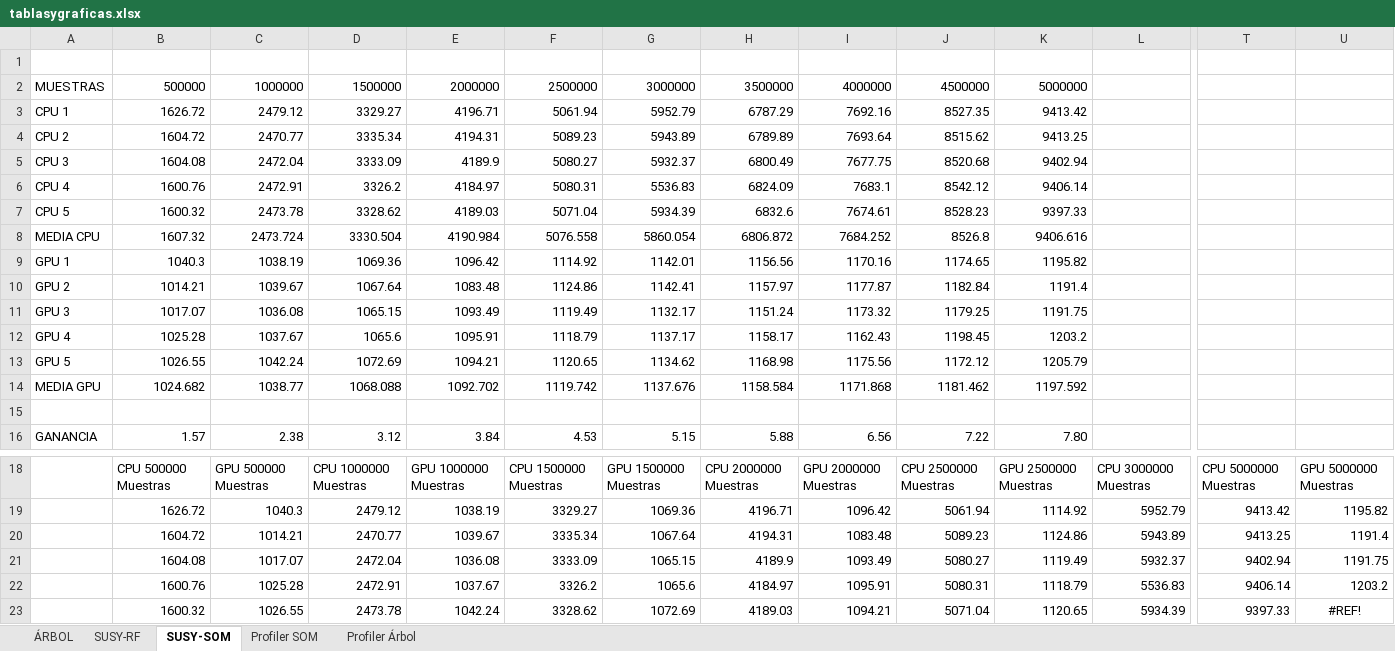
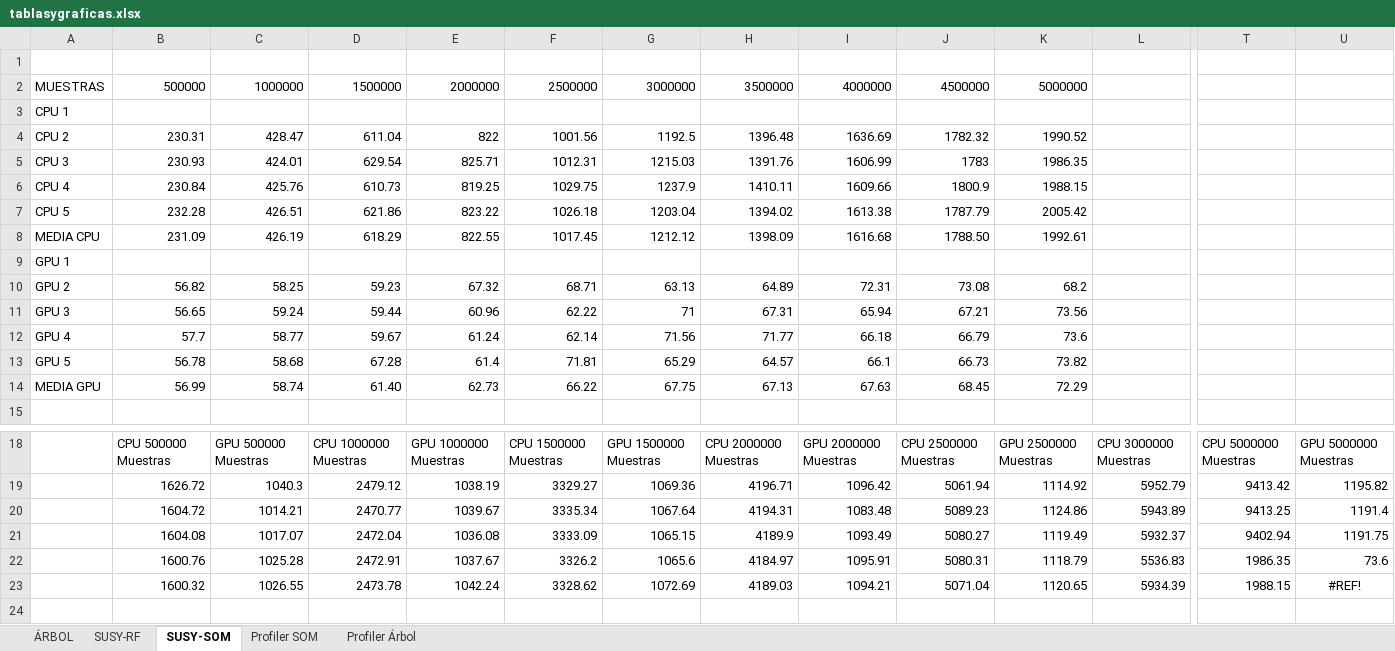
Before and after one commit to xKuZz/tfg, an Excel workbook: memoria/tablasygraficas.xlsx, sheet SUSY-SOM, drawn as a sheet; only a part is shown, gaps mark what is left out; values as stored, in another font and other column widths than the file's, no borders; charts and pictures not drawn; removed rows and columns are numbered as before the commit, all else as after; rows hold the shown columns only; the diff covers the shown part only; the diff names each change by its address in the sheet, - before the commit and + after, or states it on an @@ line.

```diff
--- a/memoria/tablasygraficas.xlsx (sheet SUSY-SOM)
+++ b/memoria/tablasygraficas.xlsx (sheet SUSY-SOM)
-row 3: CPU 1 | 1626.72 | 2479.12 | 3329.27 | 4196.71 | 5061.94 | 5952.79 | 6787.29 | 7692.16 | 8527.35 | 9413.42
-row 4: CPU 2 | 1604.72 | 2470.77 | 3335.34 | 4194.31 | 5089.23 | 5943.89 | 6789.89 | 7693.64 | 8515.62 | 9413.25
-row 5: CPU 3 | 1604.08 | 2472.04 | 3333.09 | 4189.9 | 5080.27 | 5932.37 | 6800.49 | 7677.75 | 8520.68 | 9402.94
-row 6: CPU 4 | 1600.76 | 2472.91 | 3326.2 | 4184.97 | 5080.31 | 5536.83 | 6824.09 | 7683.1 | 8542.12 | 9406.14
-row 7: CPU 5 | 1600.32 | 2473.78 | 3328.62 | 4189.03 | 5071.04 | 5934.39 | 6832.6 | 7674.61 | 8528.23 | 9397.33
-row 8: MEDIA CPU | 1607.32 | 2473.724 | 3330.504 | 4190.984 | 5076.558 | 5860.054 | 6806.872 | 7684.252 | 8526.8 | 9406.616
-row 9: GPU 1 | 1040.3 | 1038.19 | 1069.36 | 1096.42 | 1114.92 | 1142.01 | 1156.56 | 1170.16 | 1174.65 | 1195.82
-row 10: GPU 2 | 1014.21 | 1039.67 | 1067.64 | 1083.48 | 1124.86 | 1142.41 | 1157.97 | 1177.87 | 1182.84 | 1191.4
-row 11: GPU 3 | 1017.07 | 1036.08 | 1065.15 | 1093.49 | 1119.49 | 1132.17 | 1151.24 | 1173.32 | 1179.25 | 1191.75
-row 12: GPU 4 | 1025.28 | 1037.67 | 1065.6 | 1095.91 | 1118.79 | 1137.17 | 1158.17 | 1162.43 | 1198.45 | 1203.2
-row 13: GPU 5 | 1026.55 | 1042.24 | 1072.69 | 1094.21 | 1120.65 | 1134.62 | 1168.98 | 1175.56 | 1172.12 | 1205.79
-row 14: MEDIA GPU | 1024.682 | 1038.77 | 1068.088 | 1092.702 | 1119.742 | 1137.676 | 1158.584 | 1171.868 | 1181.462 | 1197.592
+row 3: CPU 1
+row 4: CPU 2 | 230.31 | 428.47 | 611.04 | 822 | 1001.56 | 1192.5 | 1396.48 | 1636.69 | 1782.32 | 1990.52
+row 5: CPU 3 | 230.93 | 424.01 | 629.54 | 825.71 | 1012.31 | 1215.03 | 1391.76 | 1606.99 | 1783 | 1986.35
+row 6: CPU 4 | 230.84 | 425.76 | 610.73 | 819.25 | 1029.75 | 1237.9 | 1410.11 | 1609.66 | 1800.9 | 1988.15
+row 7: CPU 5 | 232.28 | 426.51 | 621.86 | 823.22 | 1026.18 | 1203.04 | 1394.02 | 1613.38 | 1787.79 | 2005.42
+row 8: MEDIA CPU | 231.09 | 426.19 | 618.29 | 822.55 | 1017.45 | 1212.12 | 1398.09 | 1616.68 | 1788.50 | 1992.61
+row 9: GPU 1
+row 10: GPU 2 | 56.82 | 58.25 | 59.23 | 67.32 | 68.71 | 63.13 | 64.89 | 72.31 | 73.08 | 68.2
+row 11: GPU 3 | 56.65 | 59.24 | 59.44 | 60.96 | 62.22 | 71 | 67.31 | 65.94 | 67.21 | 73.56
+row 12: GPU 4 | 57.7 | 58.77 | 59.67 | 61.24 | 62.14 | 71.56 | 71.77 | 66.18 | 66.79 | 73.6
+row 13: GPU 5 | 56.78 | 58.68 | 67.28 | 61.4 | 71.81 | 65.29 | 64.57 | 66.1 | 66.73 | 73.82
+row 14: MEDIA GPU | 56.99 | 58.74 | 61.40 | 62.73 | 66.22 | 67.75 | 67.13 | 67.63 | 68.45 | 72.29
-row 16: GANANCIA | 1.57 | 2.38 | 3.12 | 3.84 | 4.53 | 5.15 | 5.88 | 6.56 | 7.22 | 7.80
-T22: 9406.14
+T22: 1986.35
-U22: 1203.2
+U22: 73.6
-T23: 9397.33
+T23: 1988.15
```
Also changed, not shown: 1 added row elsewhere in this sheet, charts or pictures, 8 other files.
